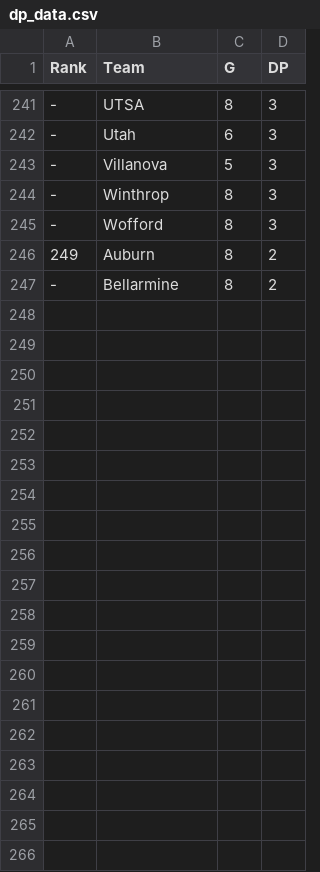
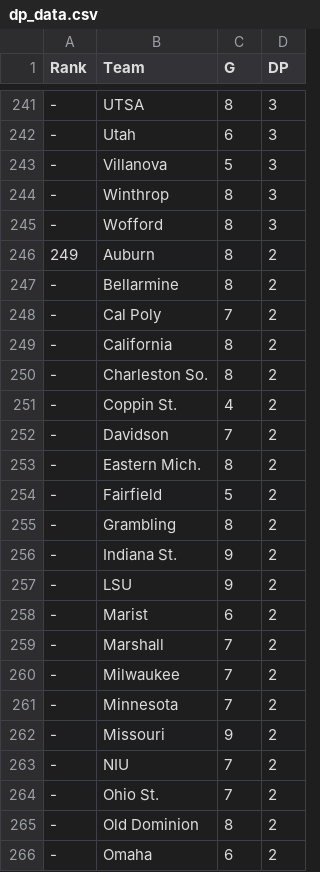
Before and after one commit to travisbinder300-stack/College-basketball-score-simulator-, a CSV file: dp_data.csv, drawn as a sheet; only a part is shown, gaps mark what is left out; the diff covers the shown part only; the diff names each change by its address in the sheet, - before the commit and + after, or states it on an @@ line.

```diff
--- a/dp_data.csv
+++ b/dp_data.csv
+row 248: - | Cal Poly | 7 | 2
+row 249: - | California | 8 | 2
+row 250: - | Charleston So. | 8 | 2
+row 251: - | Coppin St. | 4 | 2
+row 252: - | Davidson | 7 | 2
+row 253: - | Eastern Mich. | 8 | 2
+row 254: - | Fairfield | 5 | 2
+row 255: - | Grambling | 8 | 2
+row 256: - | Indiana St. | 9 | 2
+row 257: - | LSU | 9 | 2
+row 258: - | Marist | 6 | 2
+row 259: - | Marshall | 7 | 2
+row 260: - | Milwaukee | 7 | 2
+row 261: - | Minnesota | 7 | 2
+row 262: - | Missouri | 9 | 2
+row 263: - | NIU | 7 | 2
+row 264: - | Ohio St. | 7 | 2
+row 265: - | Old Dominion | 8 | 2
+row 266: - | Omaha | 6 | 2
```
Also changed, not shown: 31 added rows elsewhere in this file.
